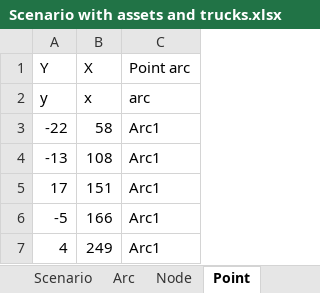
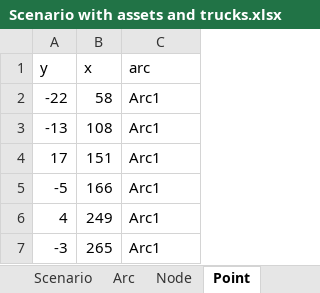
Before and after one commit to amalgama-llc/supply-chain-tutorial-part-3, an Excel workbook: scenario/Scenario with assets and trucks.xlsx, sheet Point, drawn as a sheet; only a part is shown; the shorter side is filled out with more unchanged rows; values as stored, in another font and other column widths than the file's, no borders; the diff names each change by its address in the sheet, - before the commit and + after, or states it on an @@ line.

```diff
--- a/scenario/Scenario with assets and trucks.xlsx (sheet Point)
+++ b/scenario/Scenario with assets and trucks.xlsx (sheet Point)
-row 1: Y | X | Point arc
```
Also changed, not shown: sheet Node, sheet TruckType, sheet Scenario, sheet Arc, sheet Constant, sheet UniformDistribution, 6 more sheets, 22 other files.
